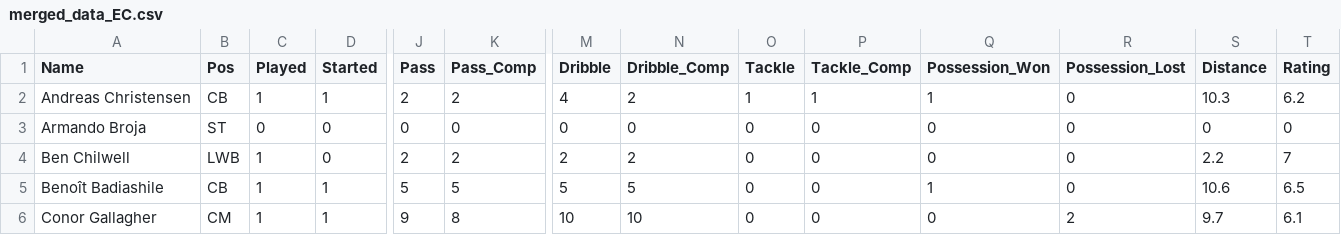
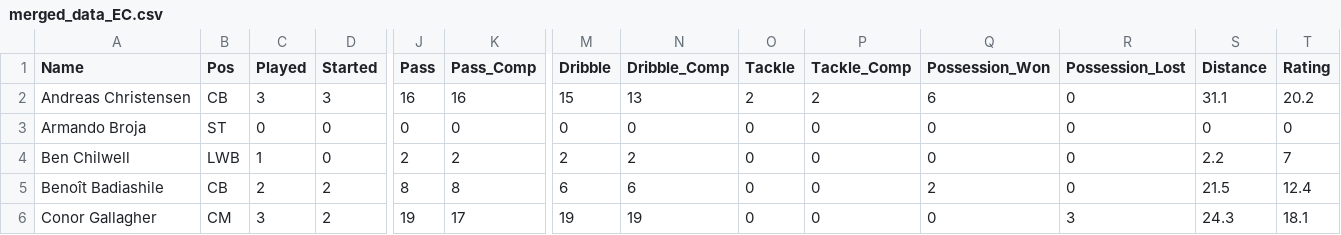
Before and after one commit to WXYS1209/FIFA_Career_Recording, a CSV file: ShinyApp/data/Season1/EC/merged_data_EC.csv, drawn as a sheet; only a part is shown, gaps mark what is left out; the diff covers the shown part only; the diff names each change by its address in the sheet, - before the commit and + after, or states it on an @@ line.

```diff
--- a/ShinyApp/data/Season1/EC/merged_data_EC.csv
+++ b/ShinyApp/data/Season1/EC/merged_data_EC.csv
-C2 (Played): 1
+C2 (Played): 3
-D2 (Started): 1
+D2 (Started): 3
-J2 (Pass): 2
+J2 (Pass): 16
-K2 (Pass_Comp): 2
+K2 (Pass_Comp): 16
-M2 (Dribble): 4
+M2 (Dribble): 15
-N2 (Dribble_Comp): 2
+N2 (Dribble_Comp): 13
-O2 (Tackle): 1
+O2 (Tackle): 2
-P2 (Tackle_Comp): 1
+P2 (Tackle_Comp): 2
-Q2 (Possession_Won): 1
+Q2 (Possession_Won): 6
-S2 (Distance): 10.3
+S2 (Distance): 31.1
-T2 (Rating): 6.2
+T2 (Rating): 20.2
-C5 (Played): 1
+C5 (Played): 2
-D5:D6 (Started): 1
+D5:D6 (Started): 2
-J5 (Pass): 5
+J5 (Pass): 8
-K5 (Pass_Comp): 5
+K5 (Pass_Comp): 8
-M5 (Dribble): 5
+M5 (Dribble): 6
-N5 (Dribble_Comp): 5
+N5 (Dribble_Comp): 6
-Q5 (Possession_Won): 1
+Q5 (Possession_Won): 2
-S5 (Distance): 10.6
+S5 (Distance): 21.5
-T5 (Rating): 6.5
+T5 (Rating): 12.4
-C6 (Played): 1
+C6 (Played): 3
-J6 (Pass): 9
+J6 (Pass): 19
-K6 (Pass_Comp): 8
+K6 (Pass_Comp): 17
-M6 (Dribble): 10
+M6 (Dribble): 19
-N6 (Dribble_Comp): 10
+N6 (Dribble_Comp): 19
-R6 (Possession_Lost): 2
+R6 (Possession_Lost): 3
-S6 (Distance): 9.7
+S6 (Distance): 24.3
-T6 (Rating): 6.1
+T6 (Rating): 18.1
```
Also changed, not shown: 149 edited cells elsewhere in this file, ShinyApp/data/OverAllSeasons.csv, ShinyApp/data/Season1/Match_Stat.csv, 12 other files.
